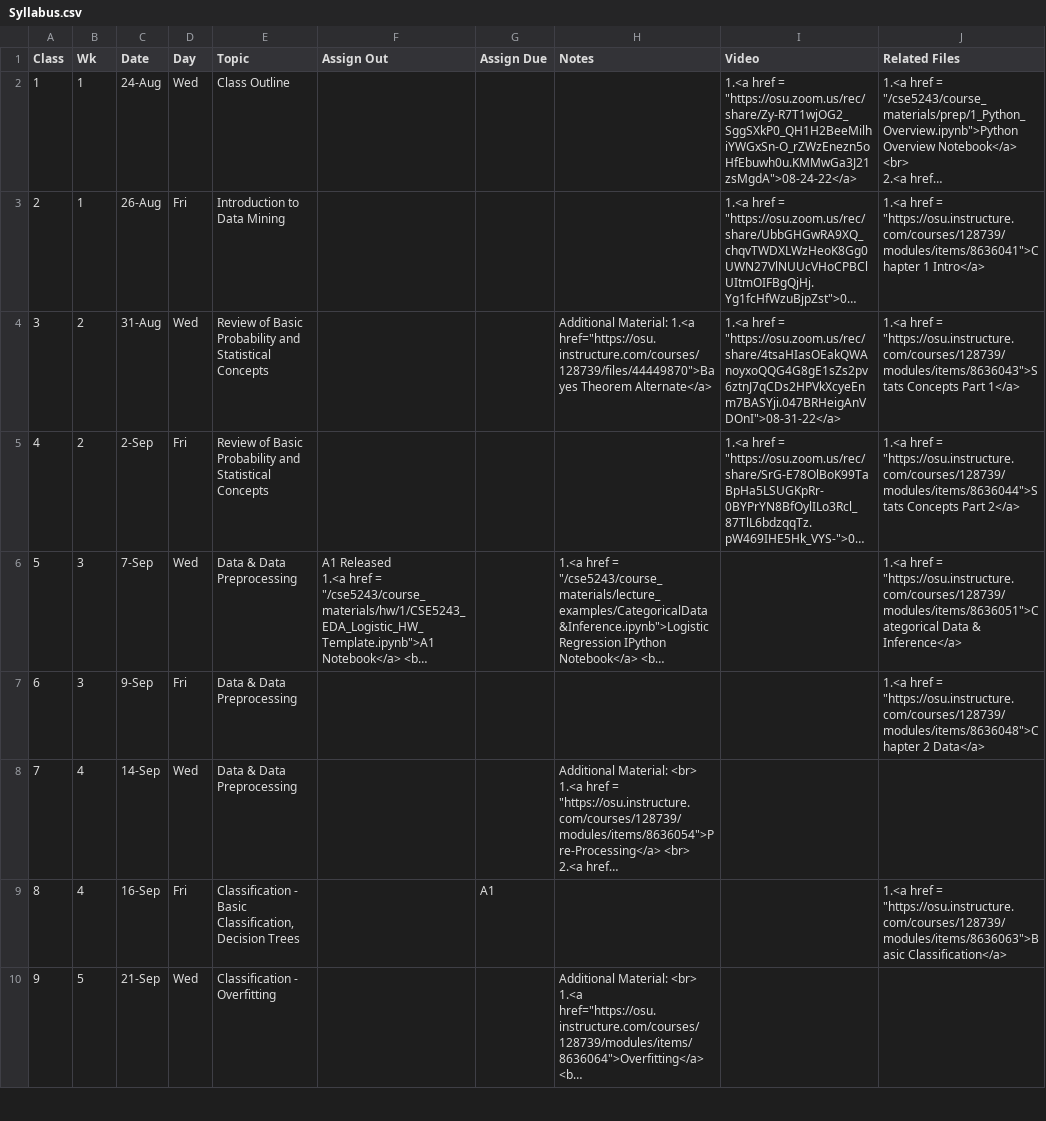
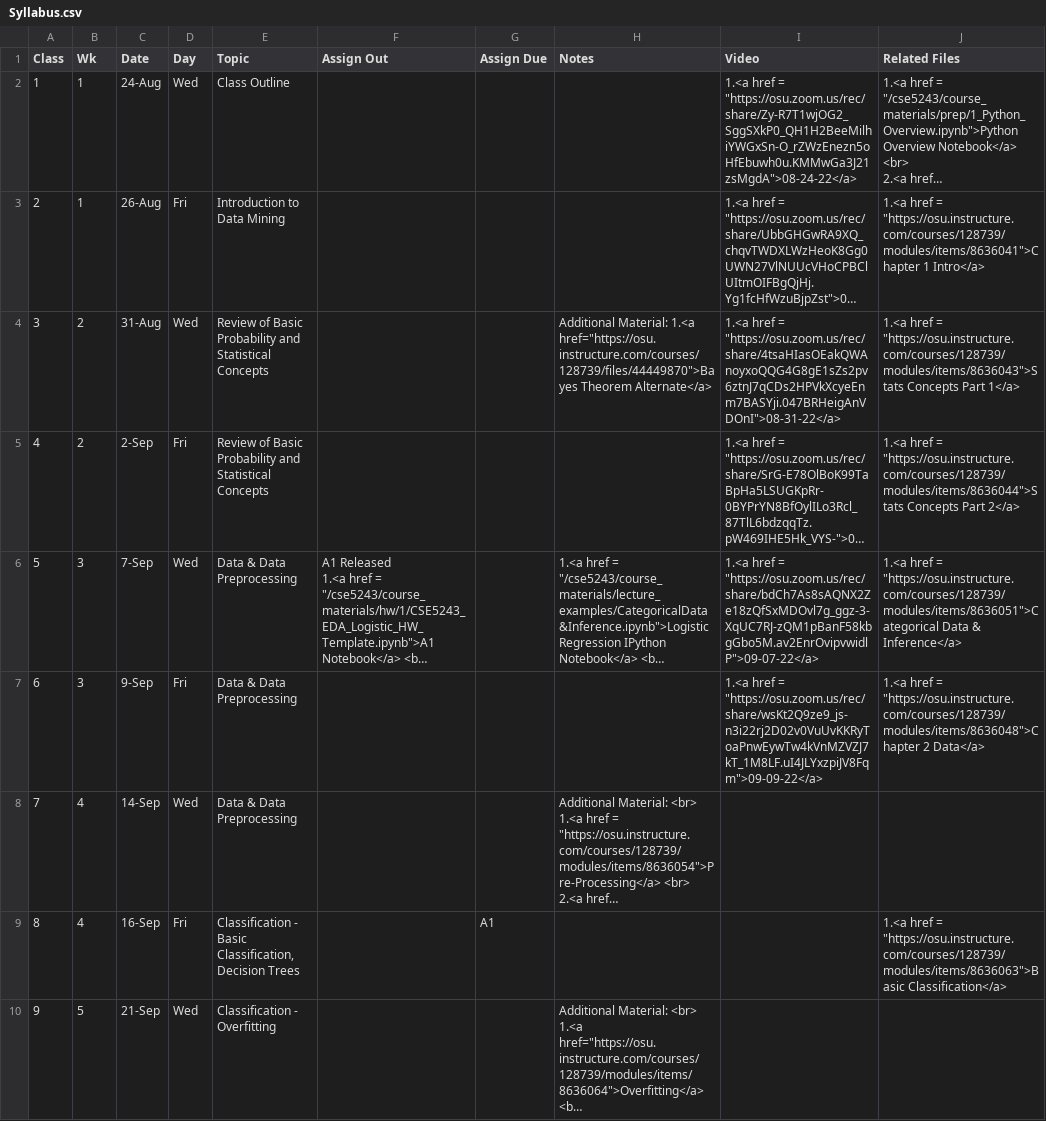
Before and after one commit to gryslik/cse5243, a CSV file: _data/Syllabus.csv, drawn as a sheet; only a part is shown; long unchanged cells end in …; the diff names each change by its address in the sheet, - before the commit and + after, or states it on an @@ line.

Commit message:
September 5th weekly videos

```diff
--- a/_data/Syllabus.csv
+++ b/_data/Syllabus.csv
-I6 (Video): (empty)
+I6 (Video): 1.<a href = "https://osu.zoom.us/rec/share/bdCh7As8sAQNX2Ze18zQfSxMDOvl7g_ggz-3-XqUC7RJ-zQM1pBanF58kbgGbo5M.av2EnrOvipvwidlP">09-07-22</a>
-I7 (Video): (empty)
+I7 (Video): 1.<a href = "https://osu.zoom.us/rec/share/wsKt2Q9ze9_js-n3i22rj2D02v0VuUvKKRyToaPnwEywTw4kVnMZVZJ7kT_1M8LF.uI4JLYxzpiJV8Fqm">09-09-22</a>
```
